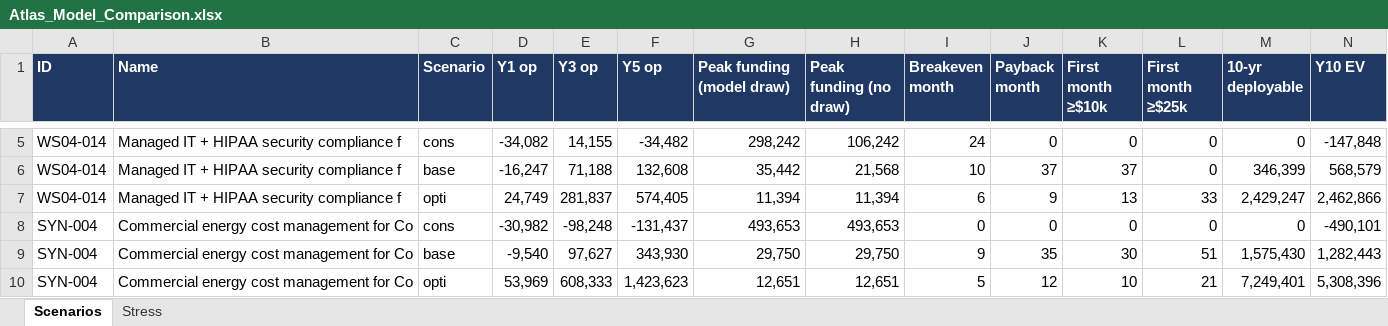
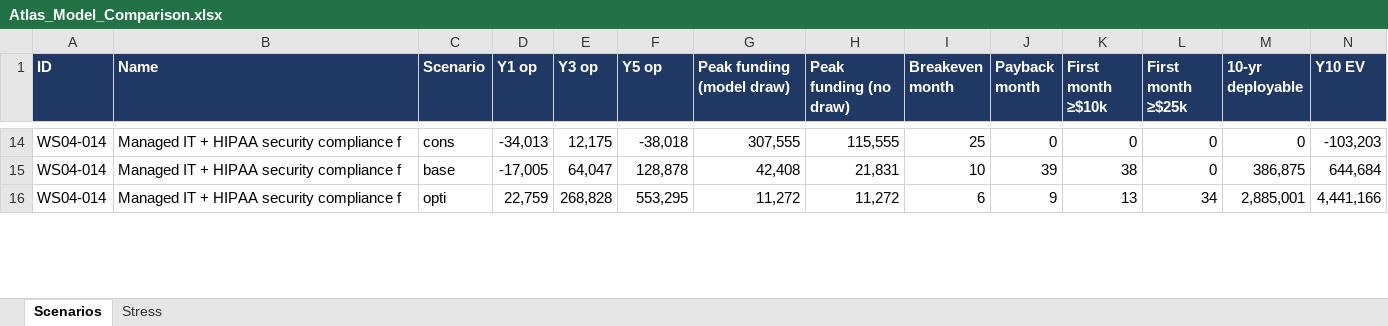
Before and after one commit to arnavhiteshpatel-cloud/playground, an Excel workbook: project-atlas/10_deliverables/Atlas_Model_Comparison.xlsx, sheet Scenarios, drawn as a sheet; only a part is shown, gaps mark what is left out; values as stored, in another font and other column widths than the file's, no borders; removed rows and columns are numbered as before the commit, all else as after; the diff covers the shown part only; the diff names each change by its address in the sheet, - before the commit and + after, or states it on an @@ line.

```diff
--- a/project-atlas/10_deliverables/Atlas_Model_Comparison.xlsx (sheet Scenarios)
+++ b/project-atlas/10_deliverables/Atlas_Model_Comparison.xlsx (sheet Scenarios)
-D14 (Y1 op): -34,082
+D14 (Y1 op): -34,013
-E14 (Y3 op): 14,155
+E14 (Y3 op): 12,175
-F14 (Y5 op): -34,482
+F14 (Y5 op): -38,018
-G14 (Peak funding (model draw)): 298,242
+G14 (Peak funding (model draw)): 307,555
-H14 (Peak funding (no draw)): 106,242
+H14 (Peak funding (no draw)): 115,555
-I14 (Breakeven month): 24
+I14 (Breakeven month): 25
-N14 (Y10 EV): -147,848
+N14 (Y10 EV): -103,203
-D15 (Y1 op): -16,247
+D15 (Y1 op): -17,005
-E15 (Y3 op): 71,188
+E15 (Y3 op): 64,047
-F15 (Y5 op): 132,608
+F15 (Y5 op): 128,878
-G15 (Peak funding (model draw)): 35,442
+G15 (Peak funding (model draw)): 42,408
-H15 (Peak funding (no draw)): 21,568
+H15 (Peak funding (no draw)): 21,831
-J15 (Payback month): 37
+J15 (Payback month): 39
-K15 (First month ≥$10k): 37
+K15 (First month ≥$10k): 38
-M15 (10-yr deployable): 346,399
+M15 (10-yr deployable): 386,875
-N15 (Y10 EV): 568,579
+N15 (Y10 EV): 644,684
-D16 (Y1 op): 24,749
+D16 (Y1 op): 22,759
-E16 (Y3 op): 281,837
+E16 (Y3 op): 268,828
-F16 (Y5 op): 574,405
+F16 (Y5 op): 553,295
-G16 (Peak funding (model draw)): 11,394
+G16 (Peak funding (model draw)): 11,272
-H16 (Peak funding (no draw)): 11,394
+H16 (Peak funding (no draw)): 11,272
-L16 (First month ≥$25k): 33
+L16 (First month ≥$25k): 34
-M16 (10-yr deployable): 2,429,247
+M16 (10-yr deployable): 2,885,001
-N16 (Y10 EV): 2,462,866
+N16 (Y10 EV): 4,441,166
-row 8: SYN-004 | Commercial energy cost management for Co | cons | -30,982 | -98,248 | -131,437 | 493,653 | 493,653 | 0 | 0 | 0 | 0 | 0 | -490,101
-row 9: SYN-004 | Commercial energy cost management for Co | base | -9,540 | 97,627 | 343,930 | 29,750 | 29,750 | 9 | 35 | 30 | 51 | 1,575,430 | 1,282,443
-row 10: SYN-004 | Commercial energy cost management for Co | opti | 53,969 | 608,333 | 1,423,623 | 12,651 | 12,651 | 5 | 12 | 10 | 21 | 7,249,401 | 5,308,396
```
Also changed, not shown: 24 added rows, 24 removed rows and 43 edited cells elsewhere in this sheet, sheet Stress, 4 other files.
